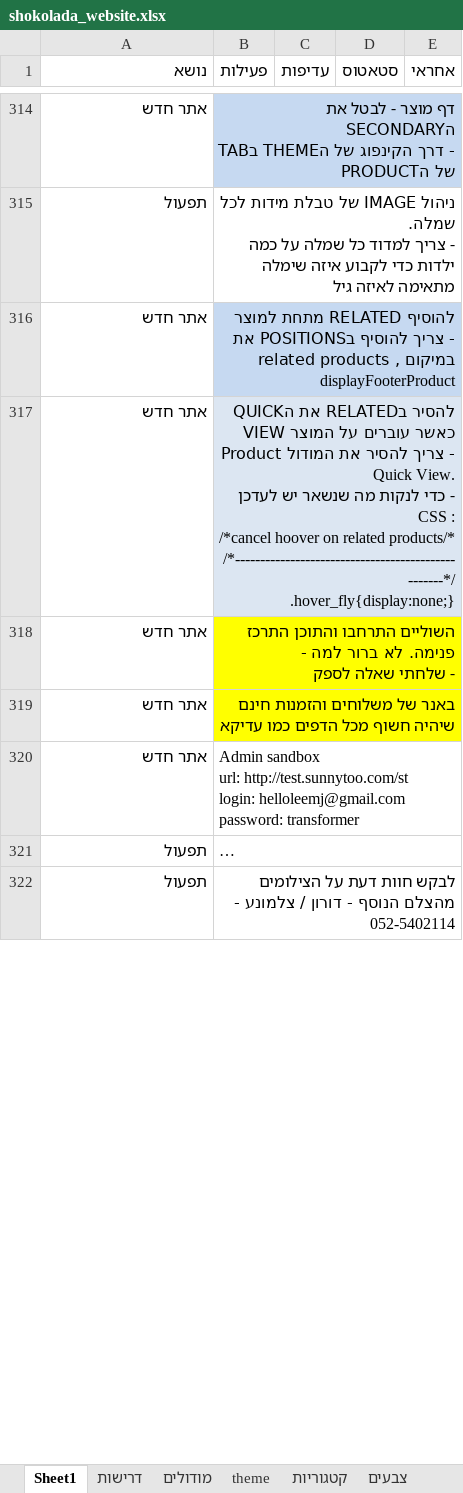
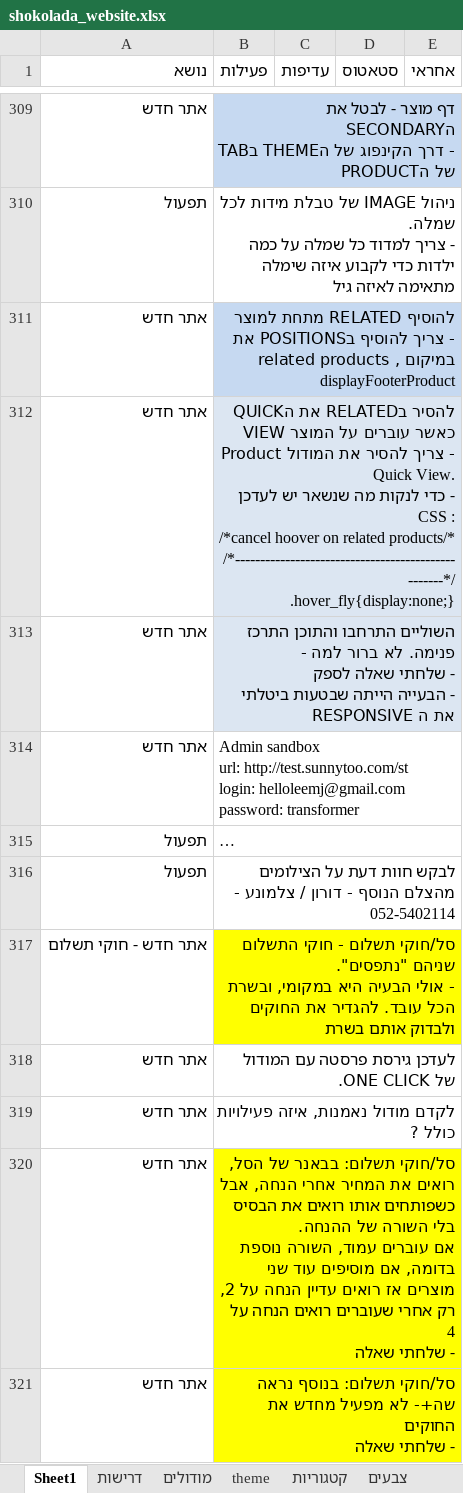
Before and after one commit to noameitan/shokolada_website_work, an Excel workbook: shokolada_website.xlsx, sheet Sheet1, drawn as a sheet; only a part is shown, gaps mark what is left out; long unchanged cells end in …; values as stored, in another font and other column widths than the file's, no borders; removed rows and columns are numbered as before the commit, all else as after; ↵ is a line break in a cell; the diff covers the shown part only; the diff names each change by its address in the sheet, - before the commit and + after, or states it on an @@ line.

```diff
--- a/shokolada_website.xlsx (sheet Sheet1)
+++ b/shokolada_website.xlsx (sheet Sheet1)
-B313 (פעילות): …שאלה לספק
+B313 (פעילות): …שאלה לספק ↵ - הבעייה הייתה שבטעות ביטלתי את ה RESPONSIVE
-B313 fill: #FFFF00
+B313 fill: #DCE6F2
-row 319: אתר חדש | באנר של משלוחים והזמנות חינם שיהיה חשוף מכל הדפים כמו עדיקא
+row 317: אתר חדש - חוקי תשלום | סל/חוקי תשלום - חוקי התשלום שניהם "נתפסים". ↵ - אולי הבעיה היא במקומי, ובשרת הכל עובד. להגדיר את החוקים ולבדוק אותם בשרת
+row 318: אתר חדש | לעדכן גירסת פרסטה עם המודול של ONE CLICK.
+row 319: אתר חדש | לקדם מודול נאמנות, איזה פעילויות כולל ?
+row 320: אתר חדש | סל/חוקי תשלום: בבאנר של הסל, רואים את המחיר אחרי הנחה, אבל כשפותחים אותו רואים את הבסיס בלי השורה של ההנחה. ↵ אם עוברים עמוד, השורה נוספת ↵ בדומה, אם מוסיפים עוד שני מוצרים אז רואים עדיין הנחה על 2, רק אחרי שעוברים רואים הנחה על 4 ↵ - שלחתי שאלה
+row 321: אתר חדש | סל/חוקי תשלום: בנוסף נראה שה+- לא מפעיל מחדש את החוקים ↵ - שלחתי שאלה
```
Also changed, not shown: 27 added rows, 9 removed rows, 8 edited cells and cell formats elsewhere in this sheet, hidden cells, HeadStart/Promotion/contactsList.xlsx.
